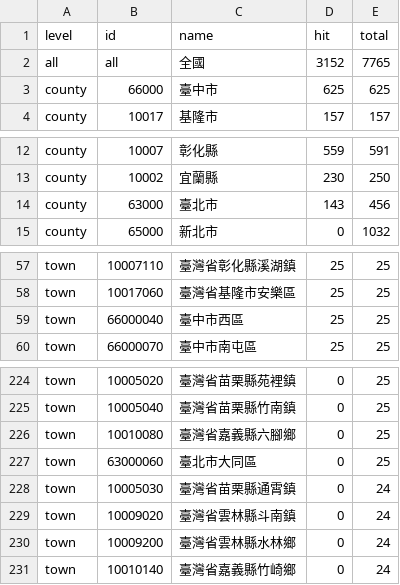
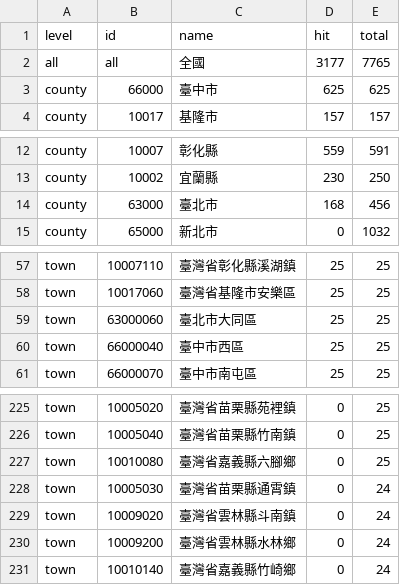
Before and after one commit to ronnywang/simple-evacuation-map, a CSV file: stat.csv, drawn as a sheet; only a part is shown, gaps mark what is left out.

```diff
--- a/stat.csv
+++ b/stat.csv
@@ -1,3 +1,3 @@
 level,id,name,hit,total
-all,all,全國,3152,7765
+all,all,全國,3177,7765
 county,66000,臺中市,625,625
@@ -13,3 +13,3 @@ county,10007,彰化縣,559,591
 county,10002,宜蘭縣,230,250
-county,63000,臺北市,143,456
+county,63000,臺北市,168,456
 county,65000,新北市,0,1032
@@ -58,2 +58,3 @@ town,10007110,臺灣省彰化縣溪湖鎮,25,25
 town,10017060,臺灣省基隆市安樂區,25,25
+town,63000060,臺北市大同區,25,25
 town,66000040,臺中市西區,25,25
@@ -226,3 +227,2 @@ town,10005040,臺灣省苗栗縣竹南鎮,0,25
 town,10010080,臺灣省嘉義縣六腳鄉,0,25
-town,63000060,臺北市大同區,0,25
 town,10005030,臺灣省苗栗縣通霄鎮,0,24
```
Also changed, not shown: 2 other files.
